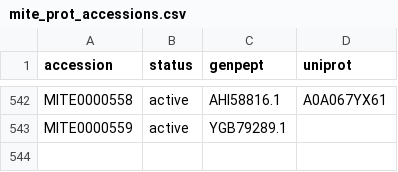
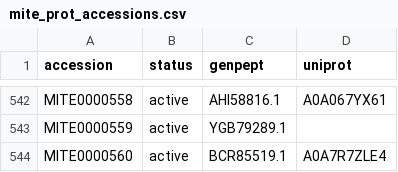
Before and after one commit to mite-standard/mite_data, a CSV file: mite_data/metadata/mite_prot_accessions.csv, drawn as a sheet; only a part is shown, gaps mark what is left out.

```diff
--- a/mite_data/metadata/mite_prot_accessions.csv
+++ b/mite_data/metadata/mite_prot_accessions.csv
@@ -543 +543,2 @@ MITE0000558,active,AHI58816.1,A0A067YX61
 MITE0000559,active,YGB79289.1,
+MITE0000560,active,BCR85519.1,A0A7R7ZLE4
```
Also changed, not shown: mite_data/metadata/dump_smarts.csv, mite_data/metadata/dump_smiles.csv, 4 other files.
